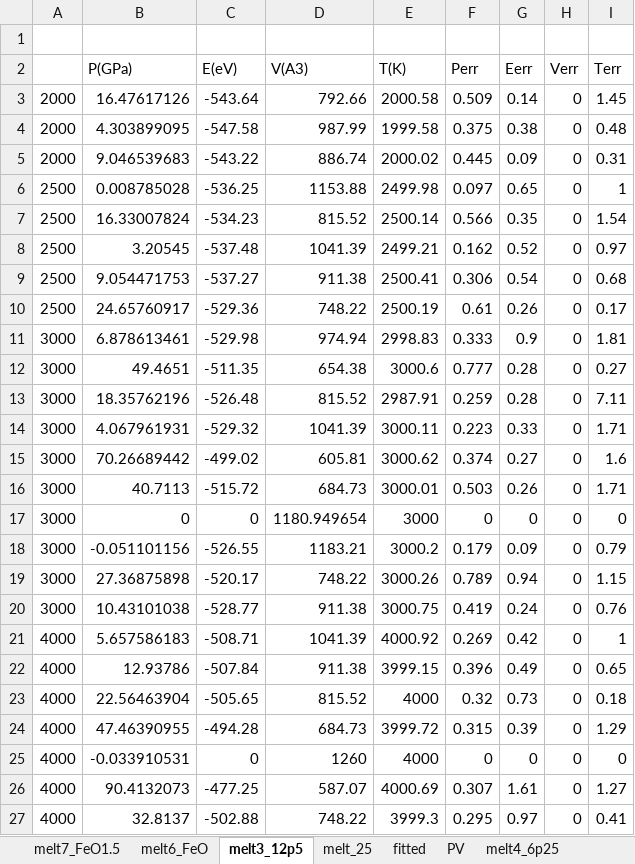
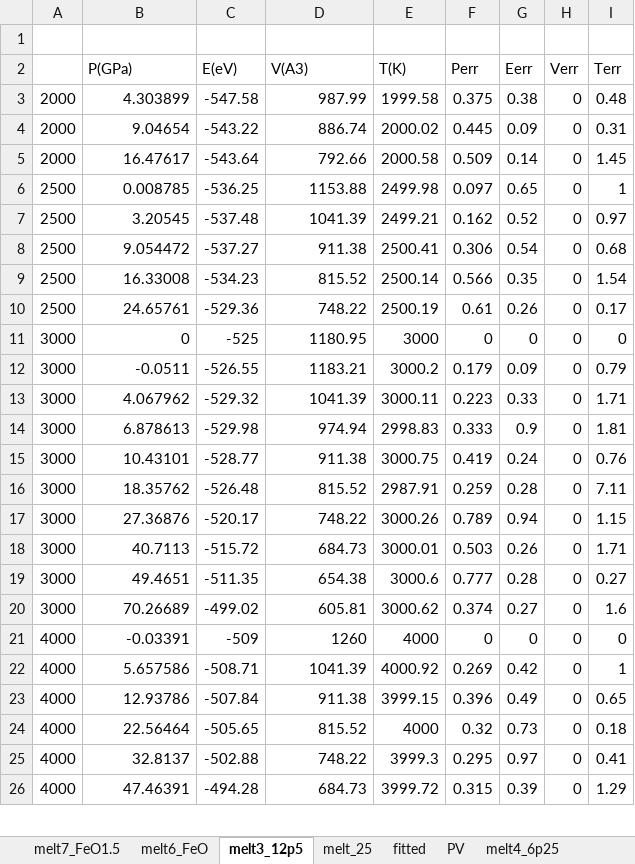
Before and after one commit to neojie/oxidation_lite, an Excel workbook: db/eos.xlsx, sheet melt3_12p5, drawn as a sheet; only a part is shown; values as stored, in another font and other column widths than the file's, no cell formats; removed rows and columns are numbered as before the commit, all else as after; the diff covers the shown part only; the diff names each change by its address in the sheet, - before the commit and + after, or states it on an @@ line.

```diff
--- a/db/eos.xlsx (sheet melt3_12p5)
+++ b/db/eos.xlsx (sheet melt3_12p5)
-row 3: 2000 | 16.47617126 | -543.64 | 792.66 | 2000.58 | 0.509 | 0.14 | 0 | 1.45
-B3 (P(GPa)): 4.303899095
+B3 (P(GPa)): 4.303899
-B4 (P(GPa)): 9.046539683
+B4 (P(GPa)): 9.04654
+row 5: 2000 | 16.47617 | -543.64 | 792.66 | 2000.58 | 0.509 | 0.14 | 0 | 1.45
-B6 (P(GPa)): 0.008785028
+B6 (P(GPa)): 0.008785
-row 7: 2500 | 16.33007824 | -534.23 | 815.52 | 2500.14 | 0.566 | 0.35 | 0 | 1.54
-B8 (P(GPa)): 9.054471753
+B8 (P(GPa)): 9.054472
+row 9: 2500 | 16.33008 | -534.23 | 815.52 | 2500.14 | 0.566 | 0.35 | 0 | 1.54
-B10 (P(GPa)): 24.65760917
+B10 (P(GPa)): 24.65761
+row 11: 3000 | 0 | -525 | 1180.95 | 3000 | 0 | 0 | 0 | 0
+row 12: 3000 | -0.0511 | -526.55 | 1183.21 | 3000.2 | 0.179 | 0.09 | 0 | 0.79
+row 13: 3000 | 4.067962 | -529.32 | 1041.39 | 3000.11 | 0.223 | 0.33 | 0 | 1.71
-B14 (P(GPa)): 6.878613461
+B14 (P(GPa)): 6.878613
+row 15: 3000 | 10.43101 | -528.77 | 911.38 | 3000.75 | 0.419 | 0.24 | 0 | 0.76
+row 16: 3000 | 18.35762 | -526.48 | 815.52 | 2987.91 | 0.259 | 0.28 | 0 | 7.11
+row 17: 3000 | 27.36876 | -520.17 | 748.22 | 3000.26 | 0.789 | 0.94 | 0 | 1.15
@@ row 16 moved to row 18: 3000 @@
-row 13: 3000 | 18.35762196 | -526.48 | 815.52 | 2987.91 | 0.259 | 0.28 | 0 | 7.11
-row 14: 3000 | 4.067961931 | -529.32 | 1041.39 | 3000.11 | 0.223 | 0.33 | 0 | 1.71
-B20 (P(GPa)): 70.26689442
+B20 (P(GPa)): 70.26689
-row 17: 3000 | 0 | 0 | 1180.949654 | 3000 | 0 | 0 | 0 | 0
-row 18: 3000 | -0.051101156 | -526.55 | 1183.21 | 3000.2 | 0.179 | 0.09 | 0 | 0.79
-row 19: 3000 | 27.36875898 | -520.17 | 748.22 | 3000.26 | 0.789 | 0.94 | 0 | 1.15
-row 20: 3000 | 10.43101038 | -528.77 | 911.38 | 3000.75 | 0.419 | 0.24 | 0 | 0.76
+row 21: 4000 | -0.03391 | -509 | 1260 | 4000 | 0 | 0 | 0 | 0
-B22 (P(GPa)): 5.657586183
+B22 (P(GPa)): 5.657586
-B24 (P(GPa)): 22.56463904
+B24 (P(GPa)): 22.56464
-row 24: 4000 | 47.46390955 | -494.28 | 684.73 | 3999.72 | 0.315 | 0.39 | 0 | 1.29
-row 25: 4000 | -0.033910531 | 0 | 1260 | 4000 | 0 | 0 | 0 | 0
-row 26: 4000 | 90.4132073 | -477.25 | 587.07 | 4000.69 | 0.307 | 1.61 | 0 | 1.27
+row 26: 4000 | 47.46391 | -494.28 | 684.73 | 3999.72 | 0.315 | 0.39 | 0 | 1.29
```
Also changed, not shown: 10 added rows, 9 removed rows, 1 moved row and 12 edited cells elsewhere in this sheet, cell formats, 1 other file.
